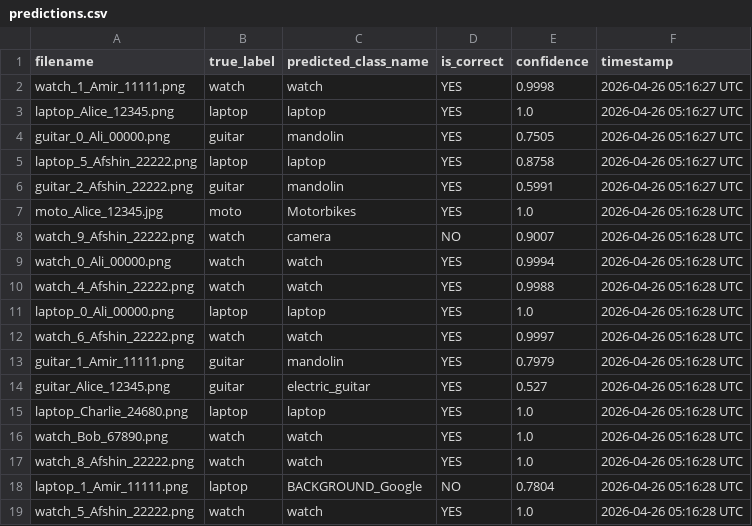
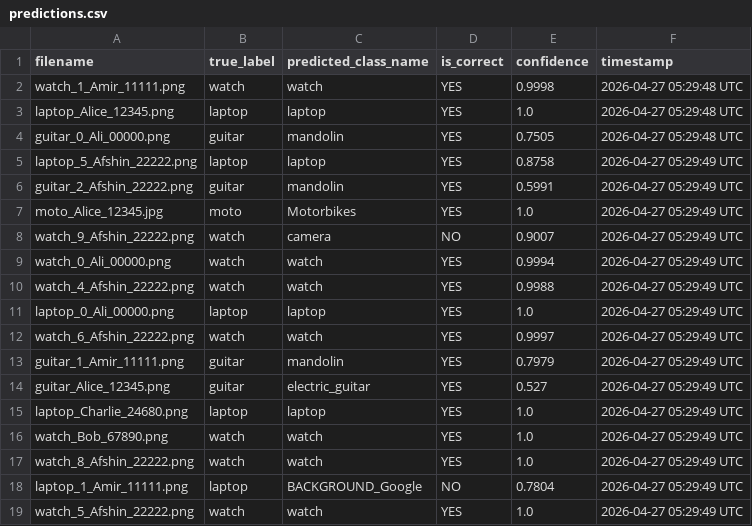
Before and after one commit to Afshinrommel/refund-image-classifier, a CSV file: predictions/predictions.csv, drawn as a sheet.

```diff
--- a/predictions/predictions.csv
+++ b/predictions/predictions.csv
@@ -1,19 +1,19 @@
 filename,true_label,predicted_class_name,is_correct,confidence,timestamp
-watch_1_Amir_11111.png,watch,watch,YES,0.9998,2026-04-26 05:16:27 UTC
-laptop_Alice_12345.png,laptop,laptop,YES,1.0,2026-04-26 05:16:27 UTC
-guitar_0_Ali_00000.png,guitar,mandolin,YES,0.7505,2026-04-26 05:16:27 UTC
-laptop_5_Afshin_22222.png,laptop,laptop,YES,0.8758,2026-04-26 05:16:27 UTC
-guitar_2_Afshin_22222.png,guitar,mandolin,YES,0.5991,2026-04-26 05:16:27 UTC
-moto_Alice_12345.jpg,moto,Motorbikes,YES,1.0,2026-04-26 05:16:28 UTC
-watch_9_Afshin_22222.png,watch,camera,NO,0.9007,2026-04-26 05:16:28 UTC
-watch_0_Ali_00000.png,watch,watch,YES,0.9994,2026-04-26 05:16:28 UTC
-watch_4_Afshin_22222.png,watch,watch,YES,0.9988,2026-04-26 05:16:28 UTC
-laptop_0_Ali_00000.png,laptop,laptop,YES,1.0,2026-04-26 05:16:28 UTC
-watch_6_Afshin_22222.png,watch,watch,YES,0.9997,2026-04-26 05:16:28 UTC
-guitar_1_Amir_11111.png,guitar,mandolin,YES,0.7979,2026-04-26 05:16:28 UTC
-guitar_Alice_12345.png,guitar,electric_guitar,YES,0.527,2026-04-26 05:16:28 UTC
-laptop_Charlie_24680.png,laptop,laptop,YES,1.0,2026-04-26 05:16:28 UTC
-watch_Bob_67890.png,watch,watch,YES,1.0,2026-04-26 05:16:28 UTC
-watch_8_Afshin_22222.png,watch,watch,YES,1.0,2026-04-26 05:16:28 UTC
-laptop_1_Amir_11111.png,laptop,BACKGROUND_Google,NO,0.7804,2026-04-26 05:16:28 UTC
-watch_5_Afshin_22222.png,watch,watch,YES,1.0,2026-04-26 05:16:28 UTC
+watch_1_Amir_11111.png,watch,watch,YES,0.9998,2026-04-27 05:29:48 UTC
+laptop_Alice_12345.png,laptop,laptop,YES,1.0,2026-04-27 05:29:48 UTC
+guitar_0_Ali_00000.png,guitar,mandolin,YES,0.7505,2026-04-27 05:29:48 UTC
+laptop_5_Afshin_22222.png,laptop,laptop,YES,0.8758,2026-04-27 05:29:49 UTC
+guitar_2_Afshin_22222.png,guitar,mandolin,YES,0.5991,2026-04-27 05:29:49 UTC
+moto_Alice_12345.jpg,moto,Motorbikes,YES,1.0,2026-04-27 05:29:49 UTC
+watch_9_Afshin_22222.png,watch,camera,NO,0.9007,2026-04-27 05:29:49 UTC
+watch_0_Ali_00000.png,watch,watch,YES,0.9994,2026-04-27 05:29:49 UTC
+watch_4_Afshin_22222.png,watch,watch,YES,0.9988,2026-04-27 05:29:49 UTC
+laptop_0_Ali_00000.png,laptop,laptop,YES,1.0,2026-04-27 05:29:49 UTC
+watch_6_Afshin_22222.png,watch,watch,YES,0.9997,2026-04-27 05:29:49 UTC
+guitar_1_Amir_11111.png,guitar,mandolin,YES,0.7979,2026-04-27 05:29:49 UTC
+guitar_Alice_12345.png,guitar,electric_guitar,YES,0.527,2026-04-27 05:29:49 UTC
+laptop_Charlie_24680.png,laptop,laptop,YES,1.0,2026-04-27 05:29:49 UTC
+watch_Bob_67890.png,watch,watch,YES,1.0,2026-04-27 05:29:49 UTC
+watch_8_Afshin_22222.png,watch,watch,YES,1.0,2026-04-27 05:29:49 UTC
+laptop_1_Amir_11111.png,laptop,BACKGROUND_Google,NO,0.7804,2026-04-27 05:29:49 UTC
+watch_5_Afshin_22222.png,watch,watch,YES,1.0,2026-04-27 05:29:49 UTC
```
Also changed, not shown: 1 other file.
